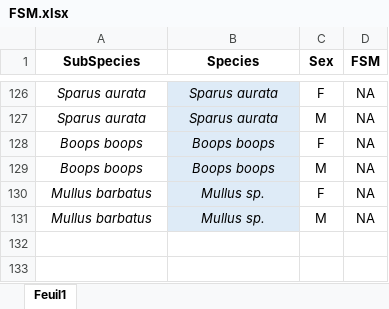
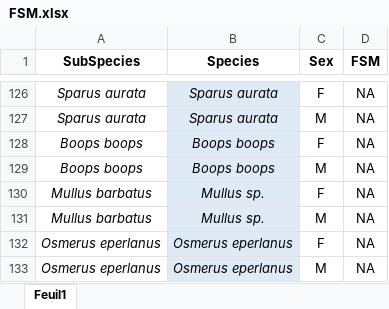
Before and after one commit to LM-Anna/MaturityScaleTools, an Excel workbook: data/FSM.xlsx, sheet Feuil1, drawn as a sheet; only a part is shown, gaps mark what is left out; values as stored, in another font and other column widths than the file's, no borders; the diff names each change by its address in the sheet, - before the commit and + after, or states it on an @@ line.

```diff
--- a/data/FSM.xlsx (sheet Feuil1)
+++ b/data/FSM.xlsx (sheet Feuil1)
+row 132: Osmerus eperlanus | Osmerus eperlanus | F | NA
+row 133: Osmerus eperlanus | Osmerus eperlanus | M | NA
```
Also changed, not shown: data/dataLOOP.xlsx, data/matu_scale.xlsx, 11 other files.
